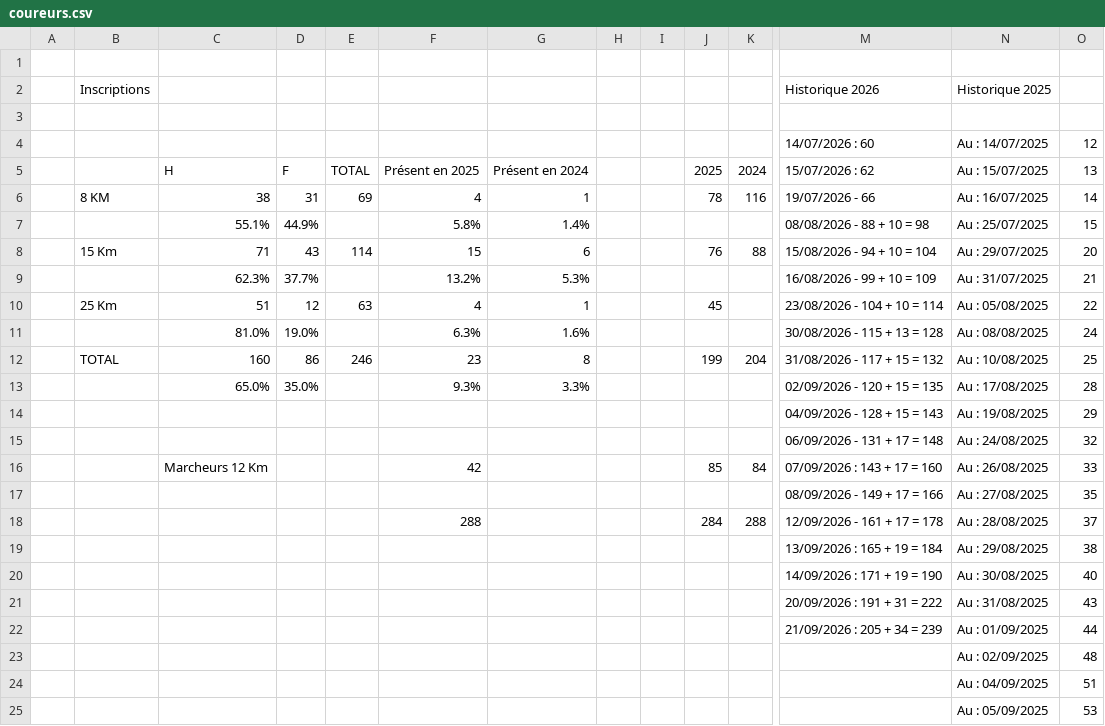
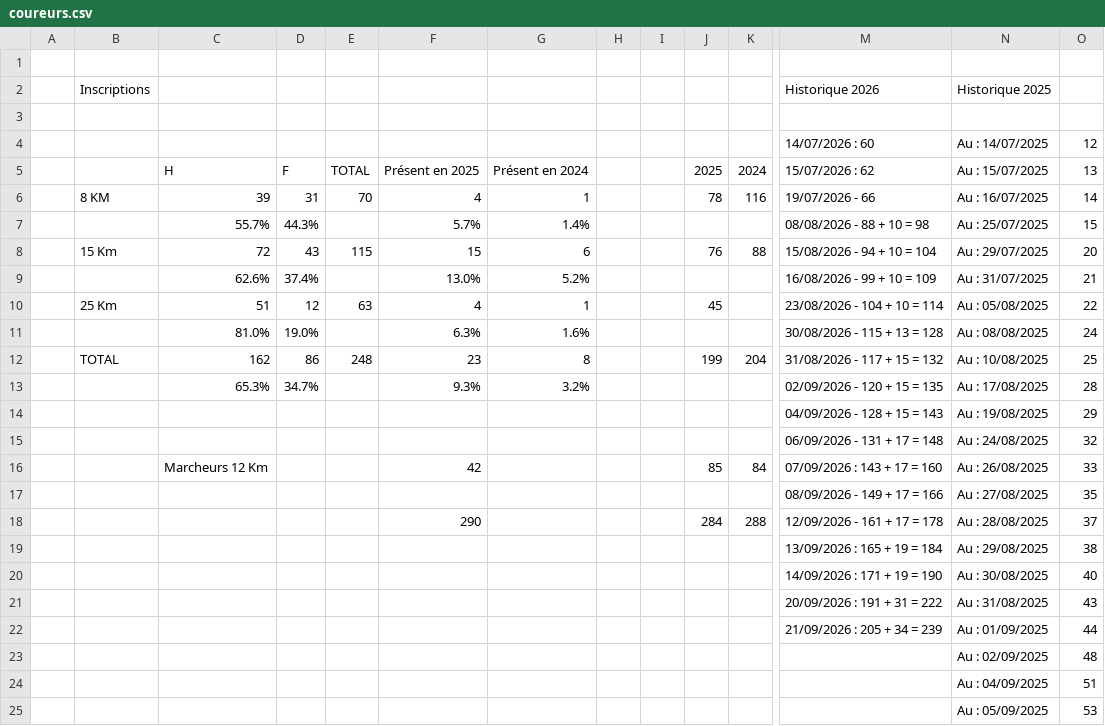
Before and after one commit to AnneLC-29/outil-speaker-course, a CSV file: coureurs.csv, drawn as a sheet; only a part is shown, gaps mark what is left out; removed rows and columns are numbered as before the commit, all else as after; rows hold the shown columns only; the diff names each change by its address in the sheet, - before the commit and + after, or states it on an @@ line.

Commit message:
Add files via upload

```diff
--- a/coureurs.csv
+++ b/coureurs.csv
-C6: 38
+C6: 39
-E6: 69
+E6: 70
-C7: 55.1%
+C7: 55.7%
-D7: 44.9%
+D7: 44.3%
-F7: 5.8%
+F7: 5.7%
-C8: 71
+C8: 72
-E8: 114
+E8: 115
-row 9:  |  | 62.3% | 37.7% |  | 13.2% | 5.3% |  |  |  |  | 16/08/2026 - 99 + 10 = 109 | Au : 31/07/2025 | 21
+row 9:  |  | 62.6% | 37.4% |  | 13.0% | 5.2% |  |  |  |  | 16/08/2026 - 99 + 10 = 109 | Au : 31/07/2025 | 21
-C12: 160
+C12: 162
-E12: 246
+E12: 248
-C13: 65.0%
+C13: 65.3%
-D13: 35.0%
+D13: 34.7%
-G13: 3.3%
+G13: 3.2%
-F18: 288
+F18: 290
```
